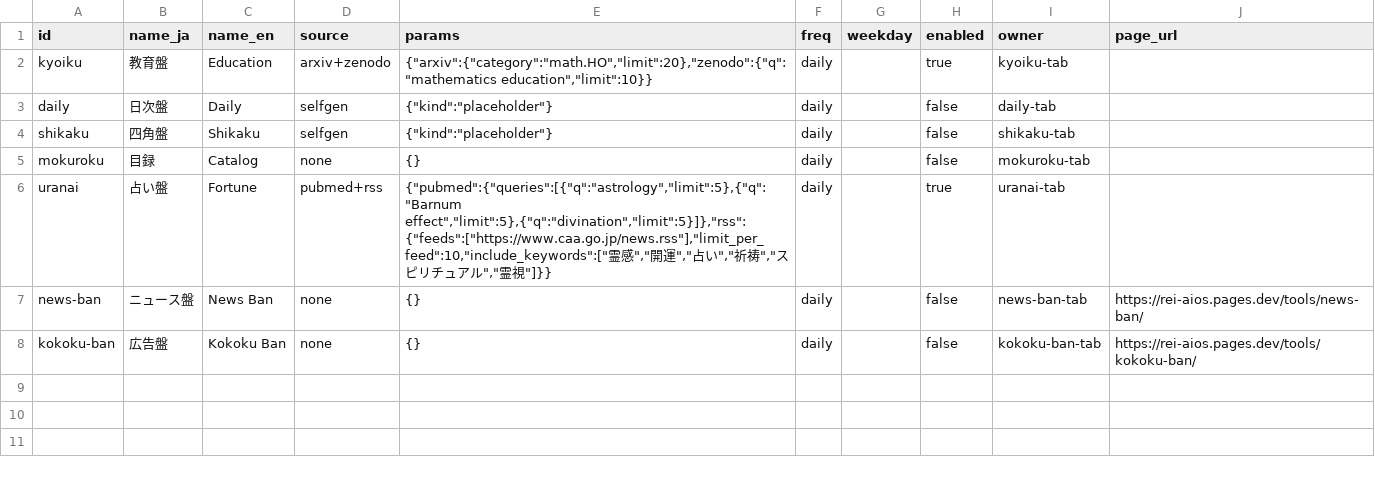
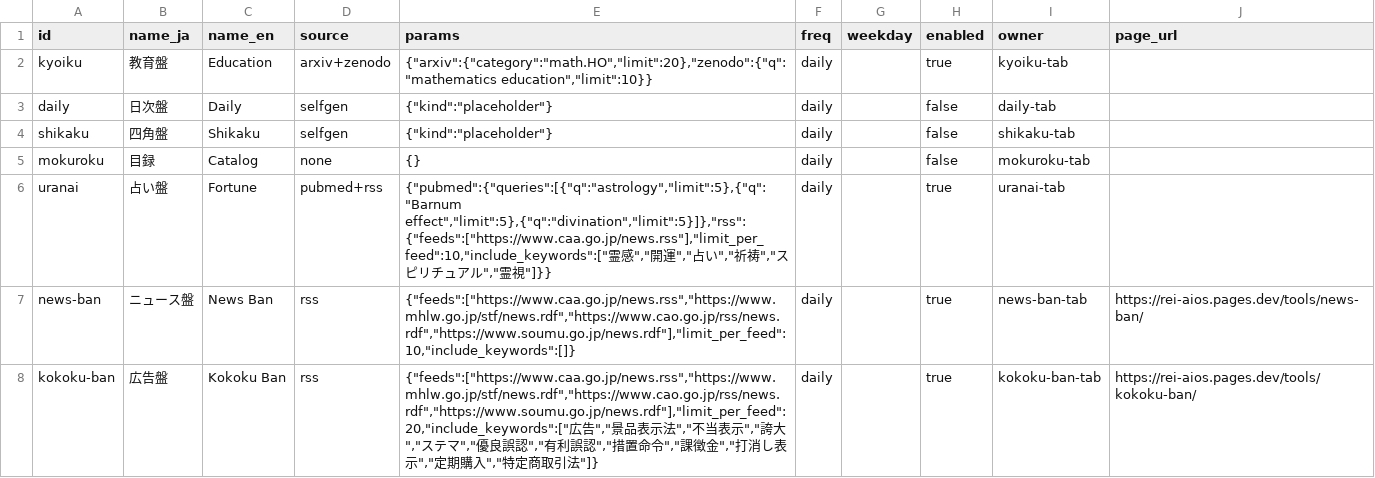
Before and after one commit to fc0web/ban-bots, a CSV file: registry/bans.csv, drawn as a sheet.

```diff
--- a/registry/bans.csv
+++ b/registry/bans.csv
@@ -6,3 +6,3 @@ mokuroku,目録,Catalog,none,"{}",daily,,false,mokuroku-tab,
 uranai,占い盤,Fortune,pubmed+rss,"{""pubmed"":{""queries"":[{""q"":""astrology"",""limit"":5},{""q"":""Barnum effect"",""limit"":5},{""q"":""divination"",""limit"":5}]},""rss"":{""feeds"":[""https://www.caa.go.jp/news.rss""],""limit_per_feed"":10,""include_keywords"":[""霊感"",""開運"",""占い"",""祈祷"",""スピリチュアル"",""霊視""]}}",daily,,true,uranai-tab,
-news-ban,ニュース盤,News Ban,none,"{}",daily,,false,news-ban-tab,https://rei-aios.pages.dev/tools/news-ban/
-kokoku-ban,広告盤,Kokoku Ban,none,"{}",daily,,false,kokoku-ban-tab,https://rei-aios.pages.dev/tools/kokoku-ban/
+news-ban,ニュース盤,News Ban,rss,"{""feeds"":[""https://www.caa.go.jp/news.rss"",""https://www.mhlw.go.jp/stf/news.rdf"",""https://www.cao.go.jp/rss/news.rdf"",""https://www.soumu.go.jp/news.rdf""],""limit_per_feed"":10,""include_keywords"":[]}",daily,,true,news-ban-tab,https://rei-aios.pages.dev/tools/news-ban/
+kokoku-ban,広告盤,Kokoku Ban,rss,"{""feeds"":[""https://www.caa.go.jp/news.rss"",""https://www.mhlw.go.jp/stf/news.rdf"",""https://www.cao.go.jp/rss/news.rdf"",""https://www.soumu.go.jp/news.rdf""],""limit_per_feed"":20,""include_keywords"":[""広告"",""景品表示法"",""不当表示"",""誇大"",""ステマ"",""優良誤認"",""有利誤認"",""措置命令"",""課徴金"",""打消し表示"",""定期購入"",""特定商取引法""]}",daily,,true,kokoku-ban-tab,https://rei-aios.pages.dev/tools/kokoku-ban/
```
Also changed, not shown: 9 other files.
